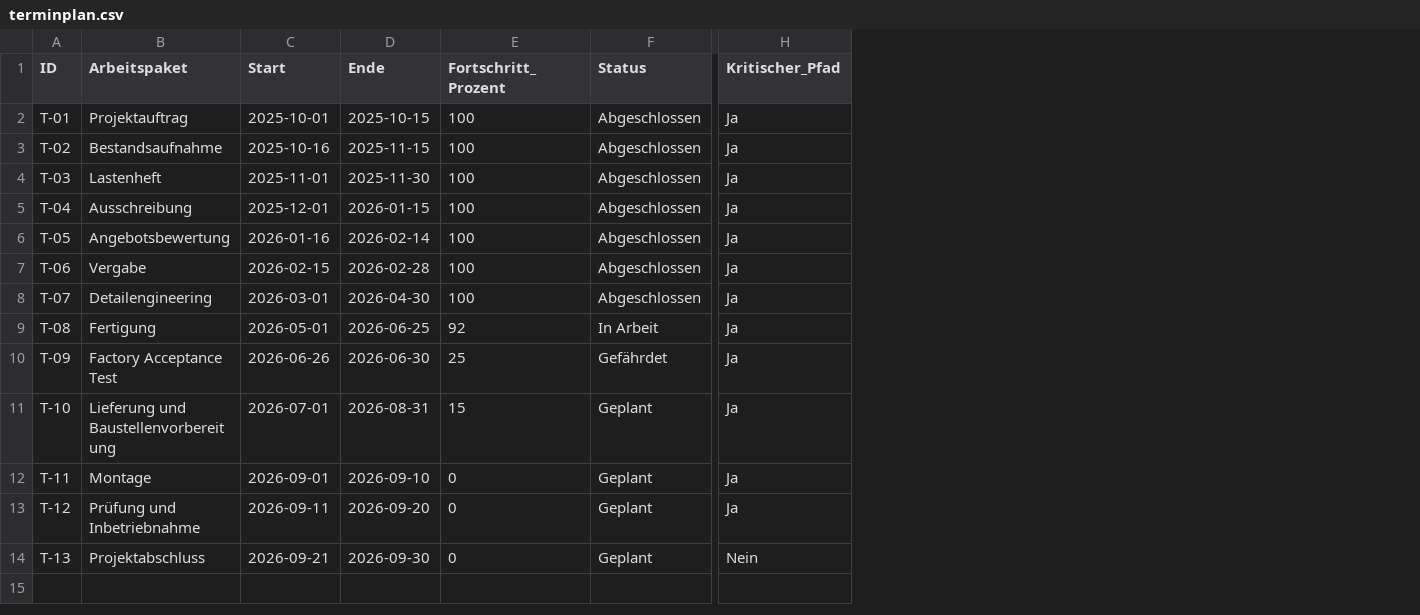
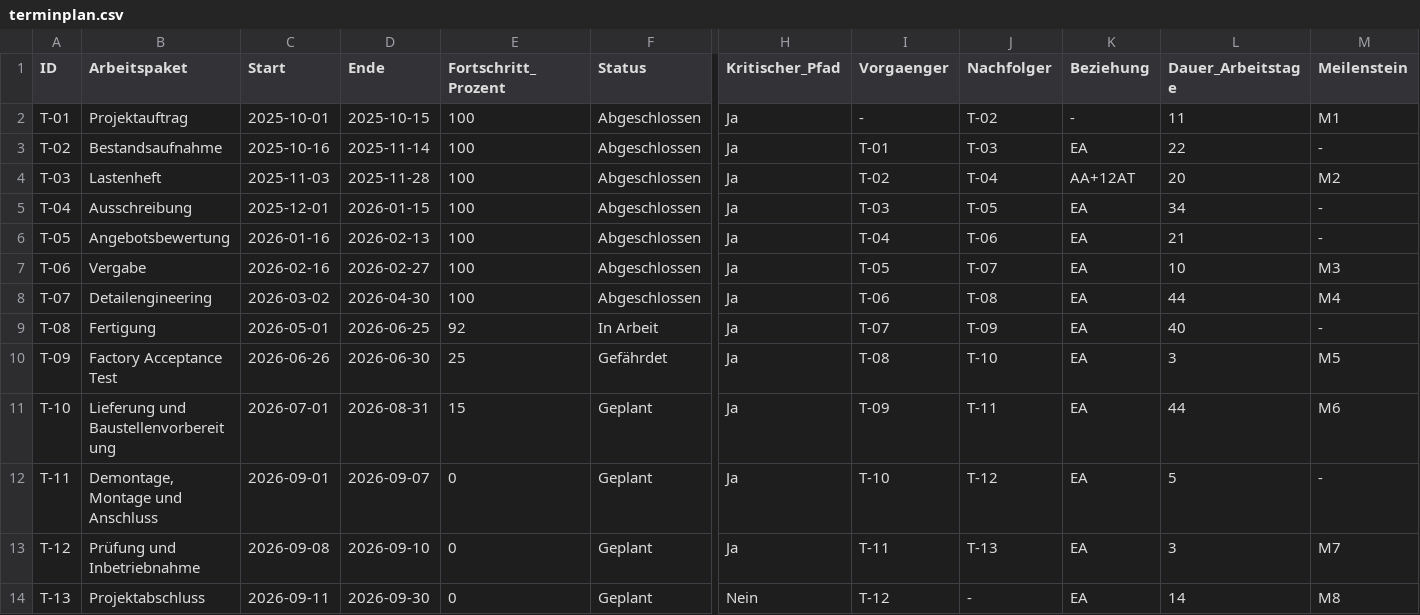
Before and after one commit to nivedjpnambiar/Substation-PMO-simulation, a CSV file: data/terminplan.csv, drawn as a sheet; only a part is shown, gaps mark what is left out; the diff names each change by its address in the sheet, - before the commit and + after, or states it on an @@ line.

```diff
--- a/data/terminplan.csv
+++ b/data/terminplan.csv
+column I (Vorgaenger), rows 2-14: - | T-01 | T-02 | T-03 | T-04 | T-05 | T-06 | T-07 | T-08 | T-09 | T-10 | T-11 | T-12
+column J (Nachfolger), rows 2-14: T-02 | T-03 | T-04 | T-05 | T-06 | T-07 | T-08 | T-09 | T-10 | T-11 | T-12 | T-13 | -
+column K (Beziehung), rows 2-14: - | EA | AA+12AT | EA | EA | EA | EA | EA | EA | EA | EA | EA | EA
+column L (Dauer_Arbeitstage), rows 2-14: 11 | 22 | 20 | 34 | 21 | 10 | 44 | 40 | 3 | 44 | 5 | 3 | 14
+column M (Meilenstein), rows 2-14: M1 | - | M2 | - | - | M3 | M4 | - | M5 | M6 | - | M7 | M8
-D3 (Ende): 2025-11-15
+D3 (Ende): 2025-11-14
-C4 (Start): 2025-11-01
+C4 (Start): 2025-11-03
-D4 (Ende): 2025-11-30
+D4 (Ende): 2025-11-28
-D6 (Ende): 2026-02-14
+D6 (Ende): 2026-02-13
-C7 (Start): 2026-02-15
+C7 (Start): 2026-02-16
-D7 (Ende): 2026-02-28
+D7 (Ende): 2026-02-27
-C8 (Start): 2026-03-01
+C8 (Start): 2026-03-02
-B12 (Arbeitspaket): Montage
+B12 (Arbeitspaket): Demontage, Montage und Anschluss
-D12 (Ende): 2026-09-10
+D12 (Ende): 2026-09-07
-C13 (Start): 2026-09-11
+C13 (Start): 2026-09-08
-D13 (Ende): 2026-09-20
+D13 (Ende): 2026-09-10
-C14 (Start): 2026-09-21
+C14 (Start): 2026-09-11
```
Also changed, not shown: data/portfolio_uebersicht.csv, data/ressourcenkonflikte.csv, 46 other files.
